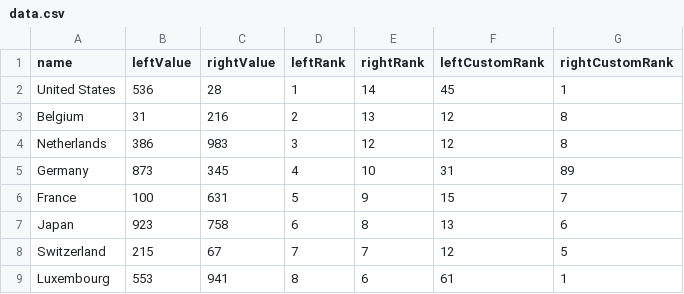
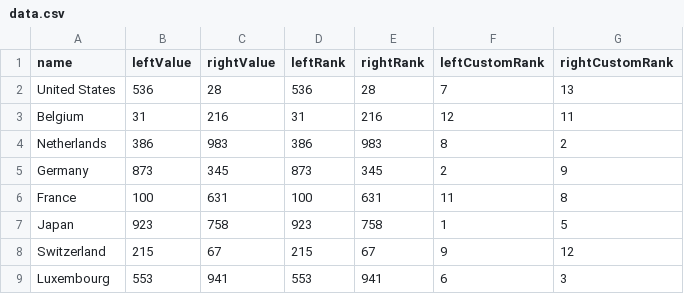
Before and after one commit to ONSvisual/Simple-charts, a CSV file: Slope/data.csv, drawn as a sheet; only a part is shown; the diff covers the shown part only.

```diff
--- a/Slope/data.csv
+++ b/Slope/data.csv
@@ -1,9 +1,9 @@
 name,leftValue,rightValue,leftRank,rightRank,leftCustomRank,rightCustomRank
-United States,536,28,1,14,45,1
-Belgium,31,216,2,13,12,8
-Netherlands,386,983,3,12,12,8
-Germany,873,345,4,10,31,89
-France,100,631,5,9,15,7
-Japan,923,758,6,8,13,6
-Switzerland,215,67,7,7,12,5
-Luxembourg,553,941,8,6,61,1
+United States,536,28,536,28,7,13
+Belgium,31,216,31,216,12,11
+Netherlands,386,983,386,983,8,2
+Germany,873,345,873,345,2,9
+France,100,631,100,631,11,8
+Japan,923,758,923,758,1,5
+Switzerland,215,67,215,67,9,12
+Luxembourg,553,941,553,941,6,3
```
Also changed, not shown: 19 edited cells elsewhere in this file, 1 other file.
